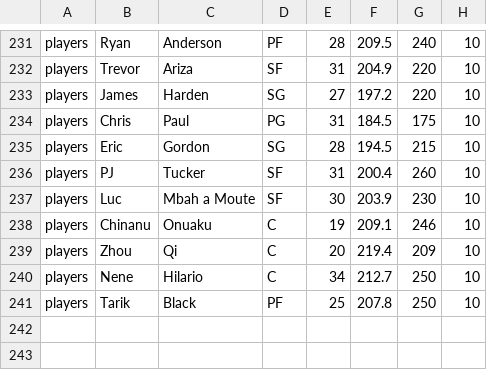
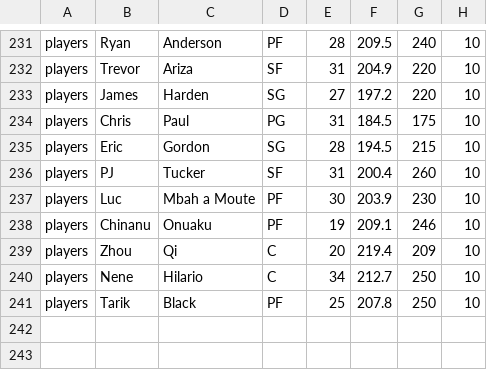
Before and after one commit to James0014/jam, a CSV file: NBA2017OCTOBER.csv, drawn as a sheet; only a part is shown, gaps mark what is left out; the diff names each change by its address in the sheet, - before the commit and + after, or states it on an @@ line.

Commit message:
Update NBA2017OCTOBER.csv

```diff
--- a/NBA2017OCTOBER.csv
+++ b/NBA2017OCTOBER.csv
-D237: SF
+D237: PF
-D238: C
+D238: PF
```
